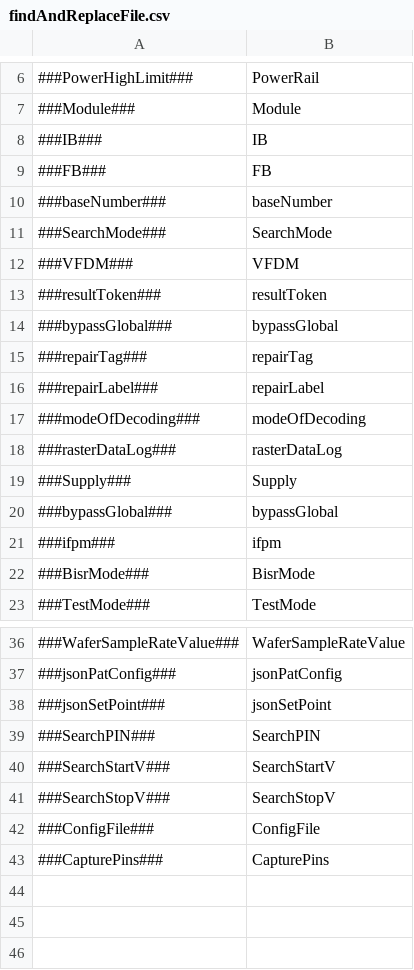
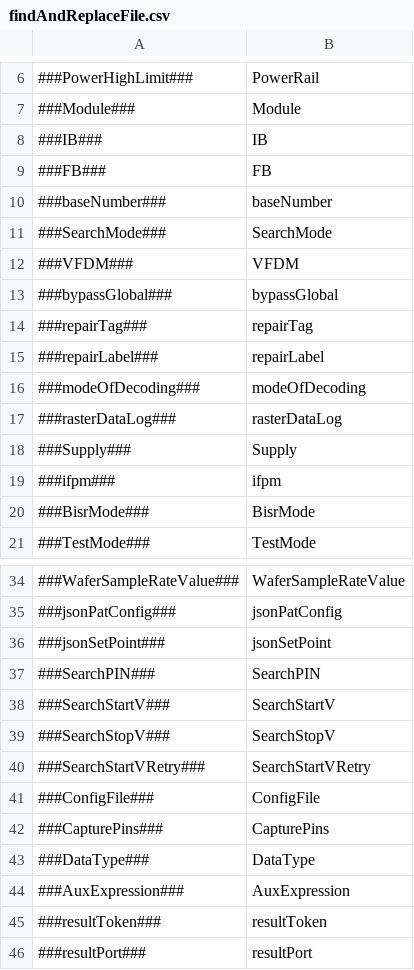
Before and after one commit to eoghanocIntel/lighterFluid, a CSV file: lighterFluid/inputs/findAndReplaceFile.csv, drawn as a sheet; only a part is shown, gaps mark what is left out.

Commit message:
Add iCAux template. update VminSearchServer, Sampler template

```diff
--- a/lighterFluid/inputs/findAndReplaceFile.csv
+++ b/lighterFluid/inputs/findAndReplaceFile.csv
@@ -12,3 +12,2 @@
 ###VFDM###,VFDM
-###resultToken###,resultToken
 ###bypassGlobal###,bypassGlobal
@@ -19,3 +18,2 @@
 ###Supply###,Supply
-###bypassGlobal###,bypassGlobal
 ###ifpm###,ifpm
@@ -41,3 +39,8 @@
 ###SearchStopV###,SearchStopV
+###SearchStartVRetry###,SearchStartVRetry
 ###ConfigFile###,ConfigFile
 ###CapturePins###,CapturePins
+###DataType###,DataType
+###AuxExpression###,AuxExpression
+###resultToken###,resultToken
+###resultPort###,resultPort
```
Also changed, not shown: 7 other files.
